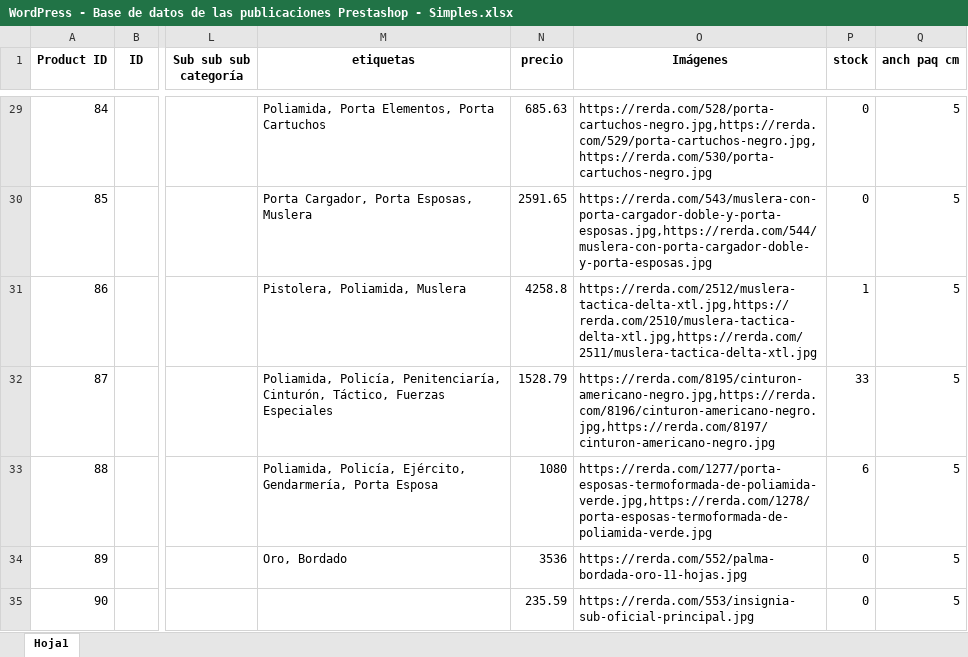
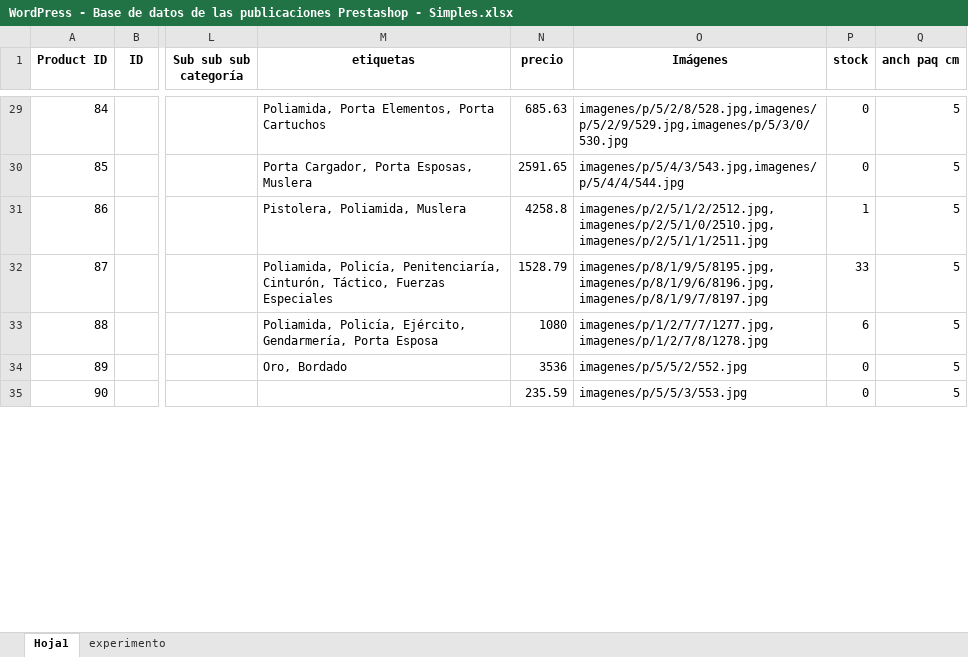
Before and after one commit to edgardoraul/archivos_bat, an Excel workbook: migracionWordPressPrestashop/WordPress - Base de datos de las publicaciones Prestashop - Simples.xlsx, sheet Hoja1, drawn as a sheet; only a part is shown, gaps mark what is left out; values as stored, in another font and other column widths than the file's, no borders; the diff covers the shown part only; the diff names each change by its address in the sheet, - before the commit and + after, or states it on an @@ line.

```diff
--- a/migracionWordPressPrestashop/WordPress - Base de datos de las publicaciones Prestashop - Simples.xlsx (sheet Hoja1)
+++ b/migracionWordPressPrestashop/WordPress - Base de datos de las publicaciones Prestashop - Simples.xlsx (sheet Hoja1)
+sheet tab: experimento
-O29 (Imágenes): https://rerda.com/528/porta-cartuchos-negro.jpg,https://rerda.com/529/porta-cartuchos-negro.jpg,https://rerda.com/530/porta-cartuchos-negro.jpg
+O29 (Imágenes): imagenes/p/5/2/8/528.jpg,imagenes/p/5/2/9/529.jpg,imagenes/p/5/3/0/530.jpg
-O30 (Imágenes): https://rerda.com/543/muslera-con-porta-cargador-doble-y-porta-esposas.jpg,https://rerda.com/544/muslera-con-porta-cargador-doble-y-porta-esposas.jpg
+O30 (Imágenes): imagenes/p/5/4/3/543.jpg,imagenes/p/5/4/4/544.jpg
-O31 (Imágenes): https://rerda.com/2512/muslera-tactica-delta-xtl.jpg,https://rerda.com/2510/muslera-tactica-delta-xtl.jpg,https://rerda.com/2511/muslera-tactica-delta-xtl.jpg
+O31 (Imágenes): imagenes/p/2/5/1/2/2512.jpg,imagenes/p/2/5/1/0/2510.jpg,imagenes/p/2/5/1/1/2511.jpg
-O32 (Imágenes): https://rerda.com/8195/cinturon-americano-negro.jpg,https://rerda.com/8196/cinturon-americano-negro.jpg,https://rerda.com/8197/cinturon-americano-negro.jpg
+O32 (Imágenes): imagenes/p/8/1/9/5/8195.jpg,imagenes/p/8/1/9/6/8196.jpg,imagenes/p/8/1/9/7/8197.jpg
-O33 (Imágenes): https://rerda.com/1277/porta-esposas-termoformada-de-poliamida-verde.jpg,https://rerda.com/1278/porta-esposas-termoformada-de-poliamida-verde.jpg
+O33 (Imágenes): imagenes/p/1/2/7/7/1277.jpg,imagenes/p/1/2/7/8/1278.jpg
-O34 (Imágenes): https://rerda.com/552/palma-bordada-oro-11-hojas.jpg
+O34 (Imágenes): imagenes/p/5/5/2/552.jpg
-O35 (Imágenes): https://rerda.com/553/insignia-sub-oficial-principal.jpg
+O35 (Imágenes): imagenes/p/5/5/3/553.jpg
```
Also changed, not shown: 566 edited cells elsewhere in this sheet, migracionWordPressPrestashop/WordPress - Base de datos completa.xlsx, migracionWordPressPrestashop/WordPress - Base de datos de las publicaciones Prestashop.xlsx, 1 other file.
